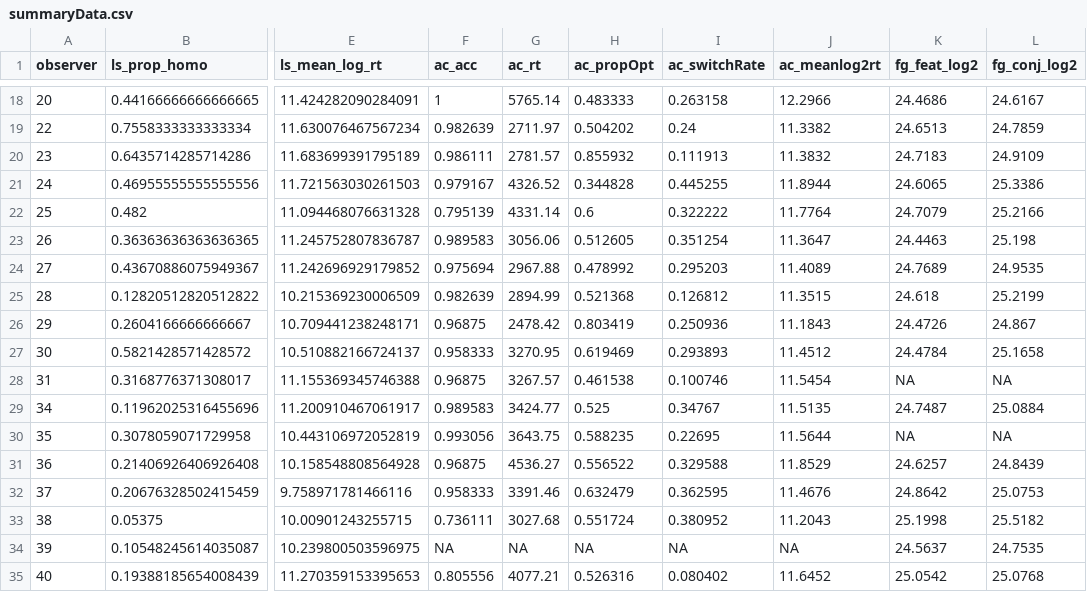
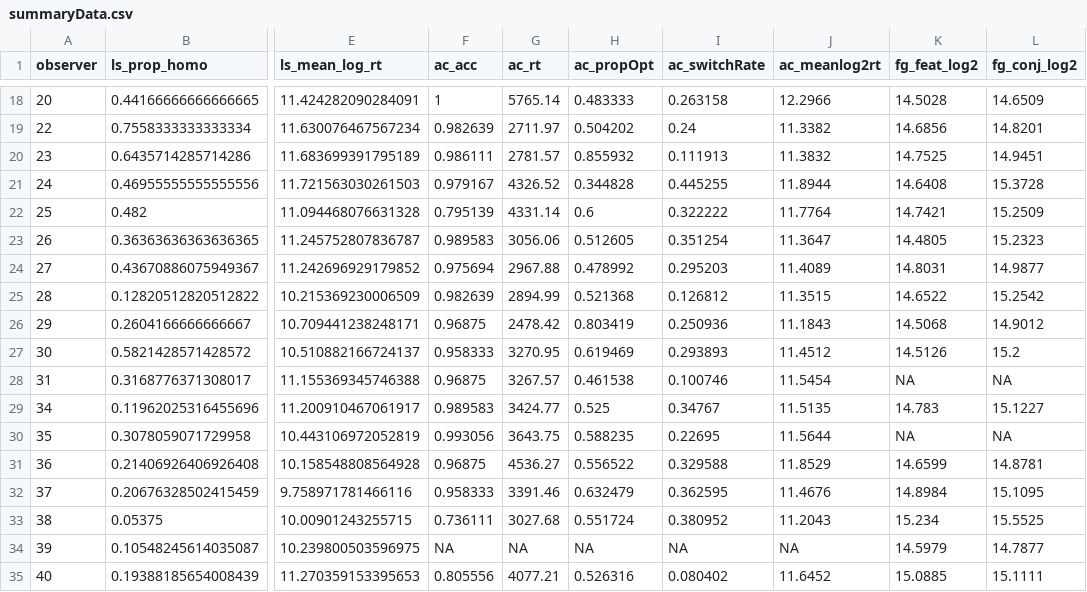
Before and after one commit to Riadsala/IndivDIffSearch, a CSV file: Scripts/summaryData.csv, drawn as a sheet; only a part is shown, gaps mark what is left out; the diff covers the shown part only; the diff names each change by its address in the sheet, - before the commit and + after, or states it on an @@ line.

```diff
--- a/Scripts/summaryData.csv
+++ b/Scripts/summaryData.csv
-K18 (fg_feat_log2): 24.4686
+K18 (fg_feat_log2): 14.5028
-L18 (fg_conj_log2): 24.6167
+L18 (fg_conj_log2): 14.6509
-K19 (fg_feat_log2): 24.6513
+K19 (fg_feat_log2): 14.6856
-L19 (fg_conj_log2): 24.7859
+L19 (fg_conj_log2): 14.8201
-K20 (fg_feat_log2): 24.7183
+K20 (fg_feat_log2): 14.7525
-L20 (fg_conj_log2): 24.9109
+L20 (fg_conj_log2): 14.9451
-K21 (fg_feat_log2): 24.6065
+K21 (fg_feat_log2): 14.6408
-L21 (fg_conj_log2): 25.3386
+L21 (fg_conj_log2): 15.3728
-K22 (fg_feat_log2): 24.7079
+K22 (fg_feat_log2): 14.7421
-L22 (fg_conj_log2): 25.2166
+L22 (fg_conj_log2): 15.2509
-K23 (fg_feat_log2): 24.4463
+K23 (fg_feat_log2): 14.4805
-L23 (fg_conj_log2): 25.198
+L23 (fg_conj_log2): 15.2323
-K24 (fg_feat_log2): 24.7689
+K24 (fg_feat_log2): 14.8031
-L24 (fg_conj_log2): 24.9535
+L24 (fg_conj_log2): 14.9877
-K25 (fg_feat_log2): 24.618
+K25 (fg_feat_log2): 14.6522
-L25 (fg_conj_log2): 25.2199
+L25 (fg_conj_log2): 15.2542
-K26 (fg_feat_log2): 24.4726
+K26 (fg_feat_log2): 14.5068
-L26 (fg_conj_log2): 24.867
+L26 (fg_conj_log2): 14.9012
-K27 (fg_feat_log2): 24.4784
+K27 (fg_feat_log2): 14.5126
-L27 (fg_conj_log2): 25.1658
+L27 (fg_conj_log2): 15.2
-K29 (fg_feat_log2): 24.7487
+K29 (fg_feat_log2): 14.783
-L29 (fg_conj_log2): 25.0884
+L29 (fg_conj_log2): 15.1227
-K31 (fg_feat_log2): 24.6257
+K31 (fg_feat_log2): 14.6599
-L31 (fg_conj_log2): 24.8439
+L31 (fg_conj_log2): 14.8781
-K32 (fg_feat_log2): 24.8642
+K32 (fg_feat_log2): 14.8984
-L32 (fg_conj_log2): 25.0753
+L32 (fg_conj_log2): 15.1095
-K33 (fg_feat_log2): 25.1998
+K33 (fg_feat_log2): 15.234
-L33 (fg_conj_log2): 25.5182
+L33 (fg_conj_log2): 15.5525
-K34 (fg_feat_log2): 24.5637
+K34 (fg_feat_log2): 14.5979
-L34 (fg_conj_log2): 24.7535
+L34 (fg_conj_log2): 14.7877
-K35 (fg_feat_log2): 25.0542
+K35 (fg_feat_log2): 15.0885
-L35 (fg_conj_log2): 25.0768
+L35 (fg_conj_log2): 15.1111
```
Also changed, not shown: 42 edited cells elsewhere in this file, 16 other files.
